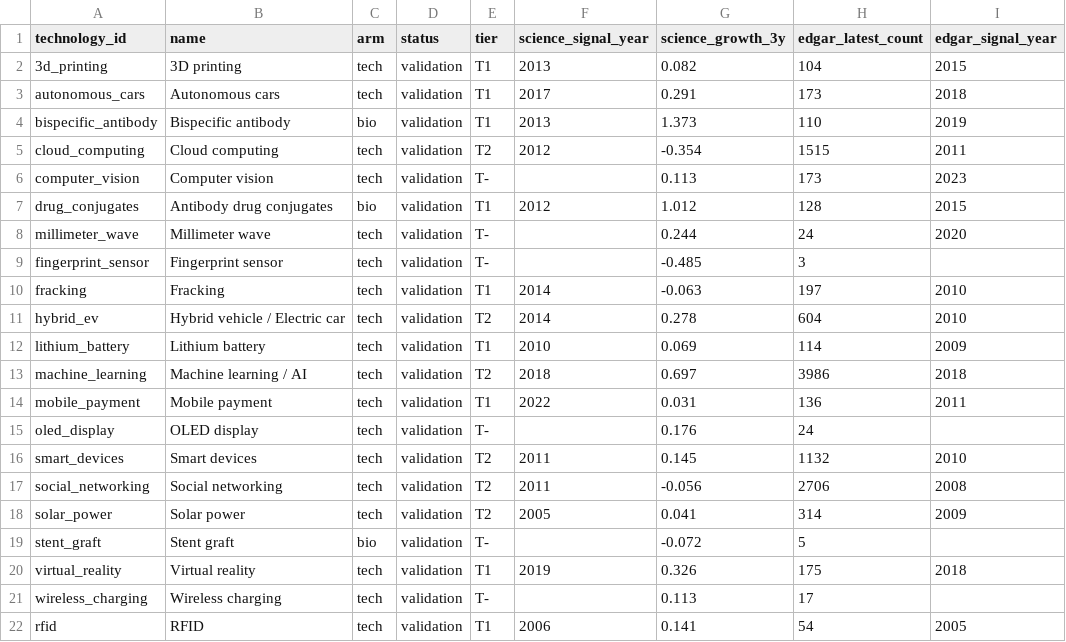
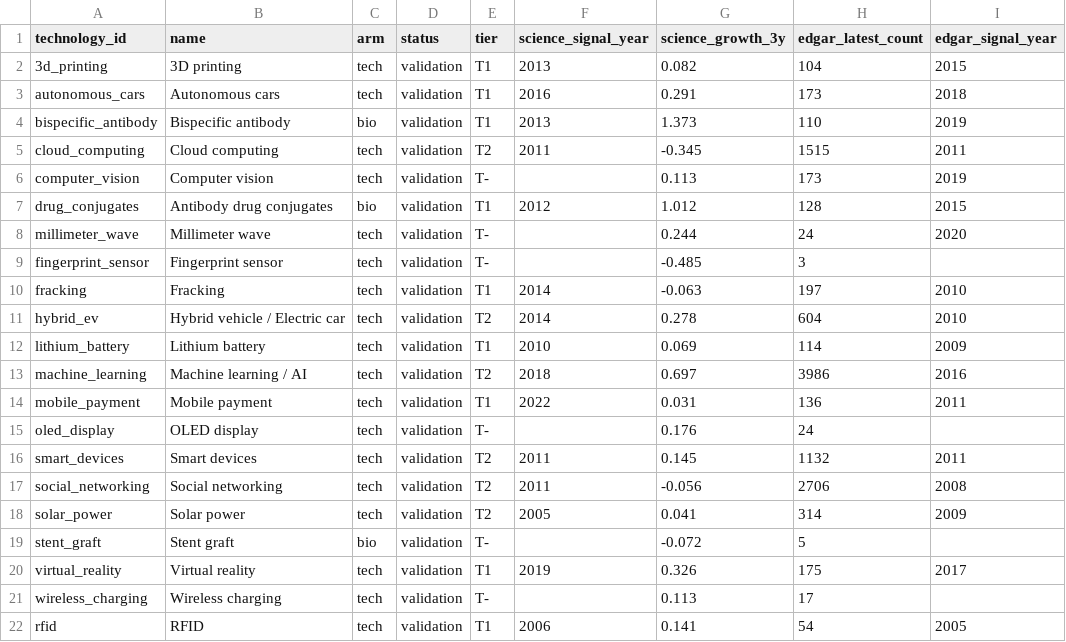
Before and after one commit to Kleb28/money-brain, a CSV file: outputs/tiers.csv, drawn as a sheet; only a part is shown.

```diff
--- a/outputs/tiers.csv
+++ b/outputs/tiers.csv
@@ -2,6 +2,6 @@ technology_id,name,arm,status,tier,science_signal_year,science_growth_3y,edgar_l
 3d_printing,3D printing,tech,validation,T1,2013,0.082,104,2015
-autonomous_cars,Autonomous cars,tech,validation,T1,2017,0.291,173,2018
+autonomous_cars,Autonomous cars,tech,validation,T1,2016,0.291,173,2018
 bispecific_antibody,Bispecific antibody,bio,validation,T1,2013,1.373,110,2019
-cloud_computing,Cloud computing,tech,validation,T2,2012,-0.354,1515,2011
-computer_vision,Computer vision,tech,validation,T-,,0.113,173,2023
+cloud_computing,Cloud computing,tech,validation,T2,2011,-0.345,1515,2011
+computer_vision,Computer vision,tech,validation,T-,,0.113,173,2019
 drug_conjugates,Antibody drug conjugates,bio,validation,T1,2012,1.012,128,2015
@@ -12,6 +12,6 @@ hybrid_ev,Hybrid vehicle / Electric car,tech,validation,T2,2014,0.278,604,2010
 lithium_battery,Lithium battery,tech,validation,T1,2010,0.069,114,2009
-machine_learning,Machine learning / AI,tech,validation,T2,2018,0.697,3986,2018
+machine_learning,Machine learning / AI,tech,validation,T2,2018,0.697,3986,2016
 mobile_payment,Mobile payment,tech,validation,T1,2022,0.031,136,2011
 oled_display,OLED display,tech,validation,T-,,0.176,24,
-smart_devices,Smart devices,tech,validation,T2,2011,0.145,1132,2010
+smart_devices,Smart devices,tech,validation,T2,2011,0.145,1132,2011
 social_networking,Social networking,tech,validation,T2,2011,-0.056,2706,2008
@@ -19,3 +19,3 @@ solar_power,Solar power,tech,validation,T2,2005,0.041,314,2009
 stent_graft,Stent graft,bio,validation,T-,,-0.072,5,
-virtual_reality,Virtual reality,tech,validation,T1,2019,0.326,175,2018
+virtual_reality,Virtual reality,tech,validation,T1,2019,0.326,175,2017
 wireless_charging,Wireless charging,tech,validation,T-,,0.113,17,
```
Also changed, not shown: data/counts.csv, outputs/shares.csv, 2 other files.
